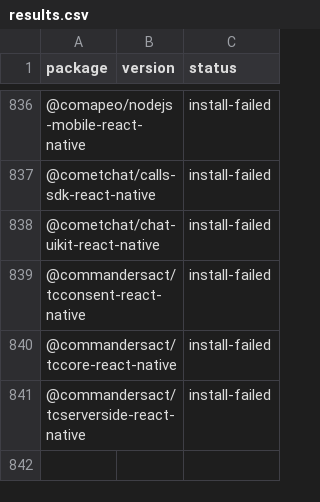
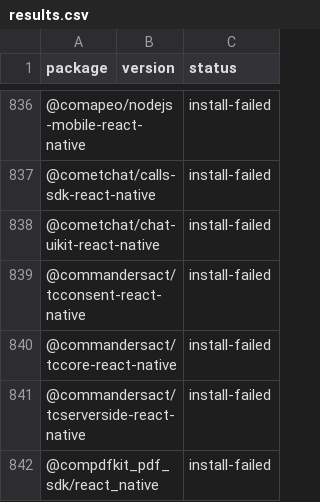
Before and after one commit to gabrieldonadel/agp-new-dsl, a CSV file: results.csv, drawn as a sheet; only a part is shown, gaps mark what is left out; the diff names each change by its address in the sheet, - before the commit and + after, or states it on an @@ line.

Commit message:
test(@compdfkit_pdf_sdk/react_native): install-failed

```diff
--- a/results.csv
+++ b/results.csv
+row 842: @compdfkit_pdf_sdk/react_native |  | install-failed
```
Also changed, not shown: 1 other file.
